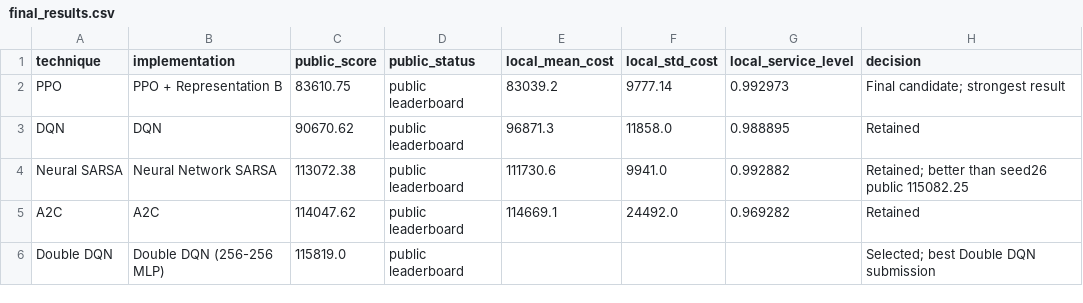
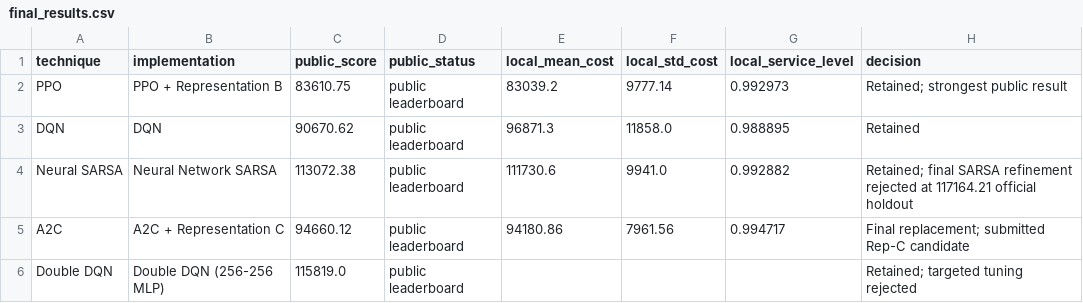
Before and after one commit to Sai-ML-lab/RL_Project_Student_Package_2026, a CSV file: results/final_results.csv, drawn as a sheet.

Commit message:
Finalize IITM RL course project release
Finalize validated IITM RL course project package for V030.

Includes the final five-policy portfolio, A2C Representation C replacement, reproducibility metadata, cleanup of obsolete experiment artifacts, and a passing final-release smoke test.

```diff
--- a/results/final_results.csv
+++ b/results/final_results.csv
@@ -1,6 +1,6 @@
 technique,implementation,public_score,public_status,local_mean_cost,local_std_cost,local_service_level,decision
-PPO,PPO + Representation B,83610.75,public leaderboard,83039.2,9777.14,0.992973,Final candidate; strongest result
+PPO,PPO + Representation B,83610.75,public leaderboard,83039.2,9777.14,0.992973,Retained; strongest public result
 DQN,DQN,90670.62,public leaderboard,96871.3,11858.0,0.988895,Retained
-Neural SARSA,Neural Network SARSA,113072.38,public leaderboard,111730.6,9941.0,0.992882,Retained; better than seed26 public 115082.25
-A2C,A2C,114047.62,public leaderboard,114669.1,24492.0,0.969282,Retained
-Double DQN,Double DQN (256-256 MLP),115819.0,public leaderboard,,,,Selected; best Double DQN submission
+Neural SARSA,Neural Network SARSA,113072.38,public leaderboard,111730.6,9941.0,0.992882,Retained; final SARSA refinement rejected at 117164.21 official holdout
+A2C,A2C + Representation C,94660.12,public leaderboard,94180.86,7961.56,0.994717,Final replacement; submitted Rep-C candidate
+Double DQN,Double DQN (256-256 MLP),115819.0,public leaderboard,,,,Retained; targeted tuning rejected
```
Also changed, not shown: 28 other files.
